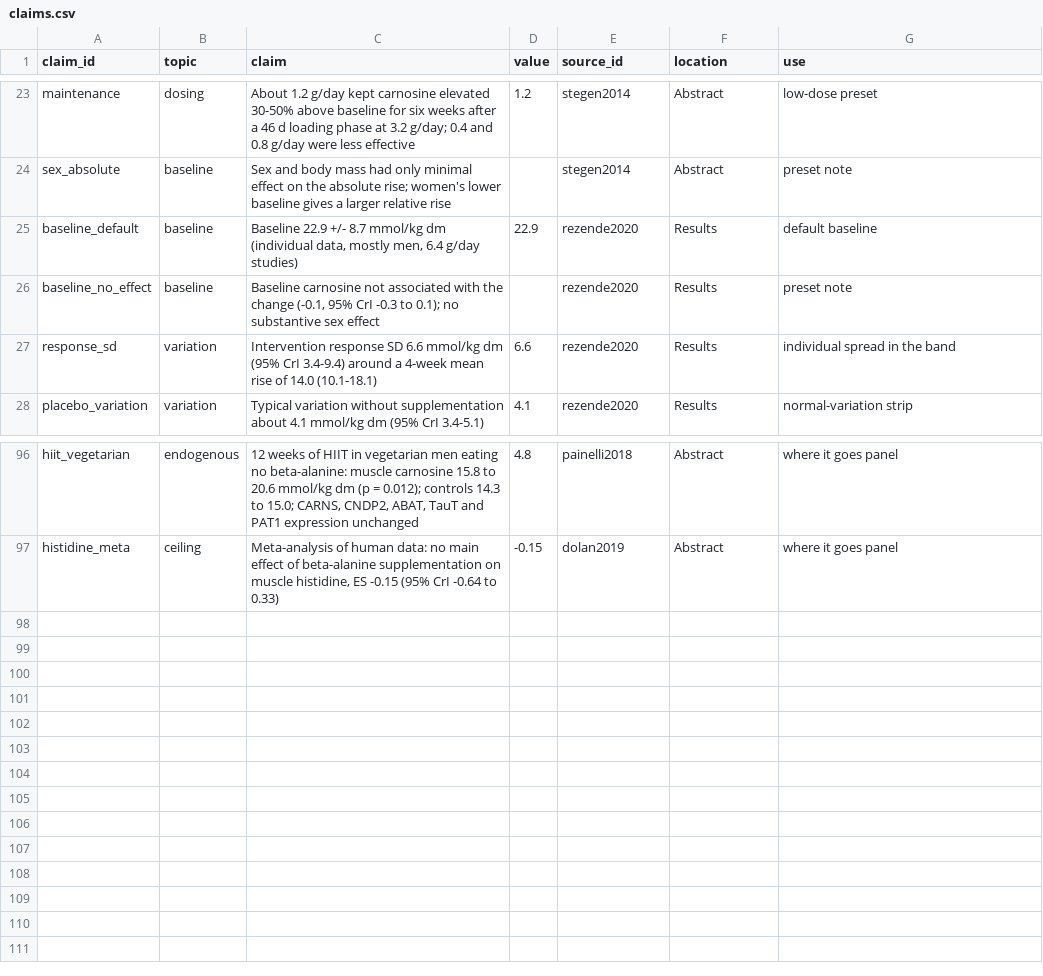
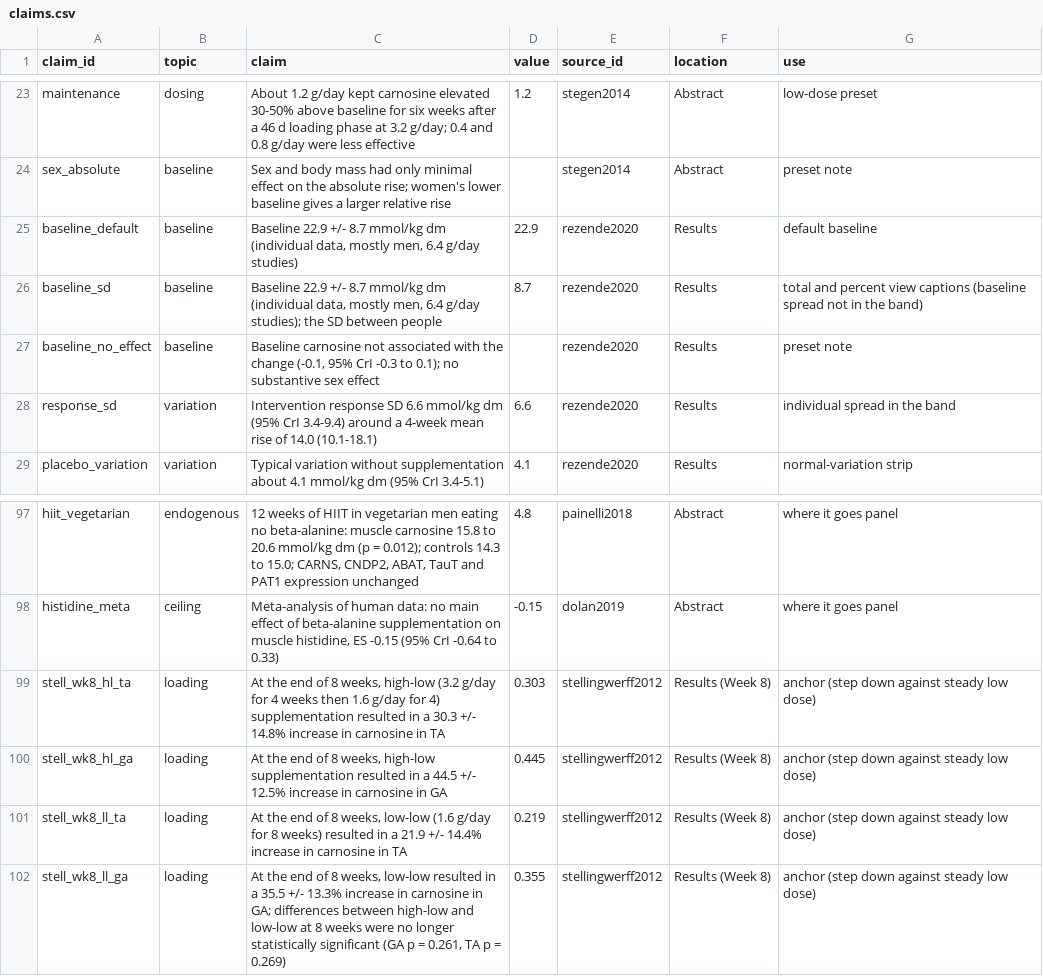
Before and after one commit to jesse-anderson/Tools, a CSV file: data/beta_alanine_lab/claims.csv, drawn as a sheet; only a part is shown, gaps mark what is left out; the diff names each change by its address in the sheet, - before the commit and + after, or states it on an @@ line.

Commit message:
Add the baseline spread caption, sampled half-life range and Stellingwerff step-down anchor
The total and percent views say the band is the rise only and give the
baseline SD of 8.7. The washout list states the range a lognormal
half-life is drawn from (Yamaguchi 21.8 to 47.6 days). A new
slope-free anchor compares Stellingwerff's two arms at week 8:
model-above, a weak fifth gap. The view uses carnosineGrams instead of a
hardcoded molar mass. (Audit 2.4, 2.5, 2.6, 3.4)

```diff
--- a/data/beta_alanine_lab/claims.csv
+++ b/data/beta_alanine_lab/claims.csv
+row 26: baseline_sd | baseline | Baseline 22.9 +/- 8.7 mmol/kg dm (individual data, mostly men, 6.4 g/day studies); the SD between people | 8.7 | rezende2020 | Results | total and percent view captions (baseline spread not in the band)
+row 99: stell_wk8_hl_ta | loading | At the end of 8 weeks, high-low (3.2 g/day for 4 weeks then 1.6 g/day for 4) supplementation resulted in a 30.3 +/- 14.8% increase in carnosine in TA | 0.303 | stellingwerff2012 | Results (Week 8) | anchor (step down against steady low dose)
+row 100: stell_wk8_hl_ga | loading | At the end of 8 weeks, high-low supplementation resulted in a 44.5 +/- 12.5% increase in carnosine in GA | 0.445 | stellingwerff2012 | Results (Week 8) | anchor (step down against steady low dose)
+row 101: stell_wk8_ll_ta | loading | At the end of 8 weeks, low-low (1.6 g/day for 8 weeks) resulted in a 21.9 +/- 14.4% increase in carnosine in TA | 0.219 | stellingwerff2012 | Results (Week 8) | anchor (step down against steady low dose)
+row 102: stell_wk8_ll_ga | loading | At the end of 8 weeks, low-low resulted in a 35.5 +/- 13.3% increase in carnosine in GA; differences between high-low and low-low at 8 weeks were no longer statistically significant (GA p = 0.261, TA p = 0.269) | 0.355 | stellingwerff2012 | Results (Week 8) | anchor (step down against steady low dose)
```
Also changed, not shown: 7 other files.
